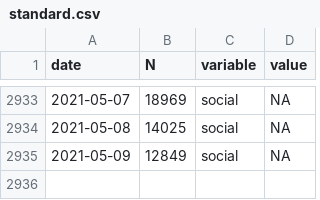
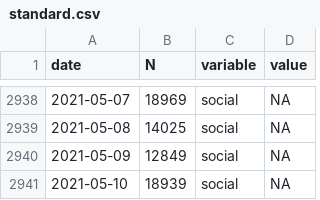
Before and after one commit to maxpel/covid19_monitor_austria, a CSV file: standard.csv, drawn as a sheet; only a part is shown, gaps mark what is left out; the diff covers the shown part only; the diff names each change by its address in the sheet, - before the commit and + after, or states it on an @@ line.

```diff
--- a/standard.csv
+++ b/standard.csv
+row 2941: 2021-05-10 | 18939 | social | NA
```
Also changed, not shown: 5 added rows elsewhere in this file, twitter.csv, 1 other file.
